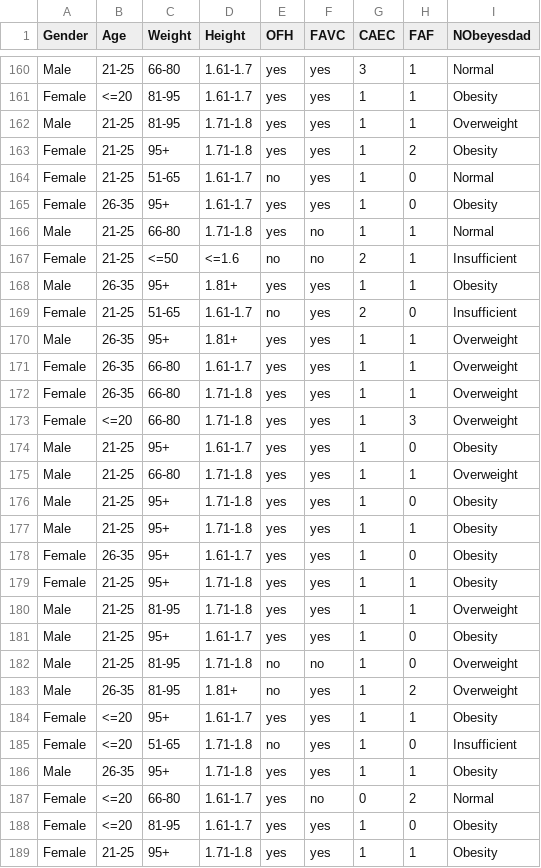
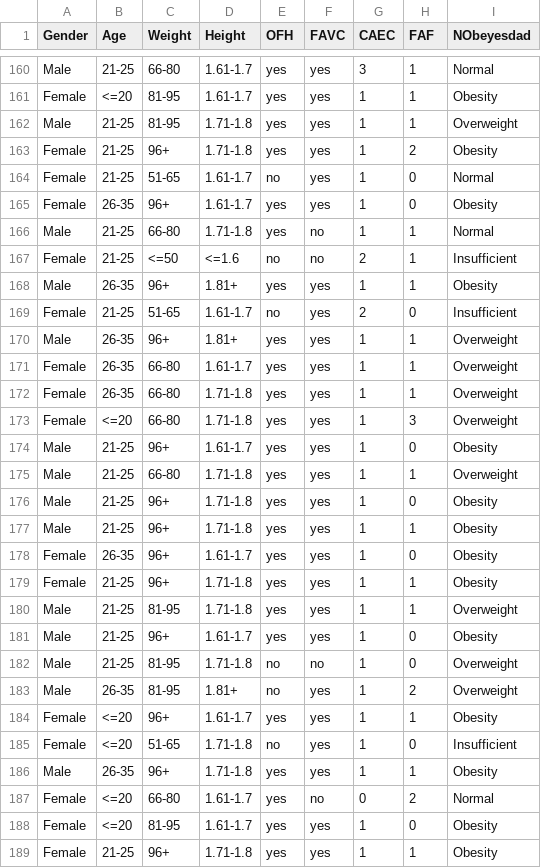
Before and after one commit to Naama-Le/mini-project-privacy-preserving-data-mining, a CSV file: test_db.csv, drawn as a sheet; only a part is shown, gaps mark what is left out; the diff covers the shown part only.

```diff
--- a/test_db.csv
+++ b/test_db.csv
@@ -162,10 +162,10 @@ Female,<=20,81-95,1.61-1.7,yes,yes,1,1,Obesity
 Male,21-25,81-95,1.71-1.8,yes,yes,1,1,Overweight
-Female,21-25,95+,1.71-1.8,yes,yes,1,2,Obesity
+Female,21-25,96+,1.71-1.8,yes,yes,1,2,Obesity
 Female,21-25,51-65,1.61-1.7,no,yes,1,0,Normal
-Female,26-35,95+,1.61-1.7,yes,yes,1,0,Obesity
+Female,26-35,96+,1.61-1.7,yes,yes,1,0,Obesity
 Male,21-25,66-80,1.71-1.8,yes,no,1,1,Normal
 Female,21-25,<=50,<=1.6,no,no,2,1,Insufficient
-Male,26-35,95+,1.81+,yes,yes,1,1,Obesity
+Male,26-35,96+,1.81+,yes,yes,1,1,Obesity
 Female,21-25,51-65,1.61-1.7,no,yes,2,0,Insufficient
-Male,26-35,95+,1.81+,yes,yes,1,1,Overweight
+Male,26-35,96+,1.81+,yes,yes,1,1,Overweight
 Female,26-35,66-80,1.61-1.7,yes,yes,1,1,Overweight
@@ -173,17 +173,17 @@ Female,26-35,66-80,1.71-1.8,yes,yes,1,1,Overweight
 Female,<=20,66-80,1.71-1.8,yes,yes,1,3,Overweight
-Male,21-25,95+,1.61-1.7,yes,yes,1,0,Obesity
+Male,21-25,96+,1.61-1.7,yes,yes,1,0,Obesity
 Male,21-25,66-80,1.71-1.8,yes,yes,1,1,Overweight
-Male,21-25,95+,1.71-1.8,yes,yes,1,0,Obesity
-Male,21-25,95+,1.71-1.8,yes,yes,1,1,Obesity
-Female,26-35,95+,1.61-1.7,yes,yes,1,0,Obesity
-Female,21-25,95+,1.71-1.8,yes,yes,1,1,Obesity
+Male,21-25,96+,1.71-1.8,yes,yes,1,0,Obesity
+Male,21-25,96+,1.71-1.8,yes,yes,1,1,Obesity
+Female,26-35,96+,1.61-1.7,yes,yes,1,0,Obesity
+Female,21-25,96+,1.71-1.8,yes,yes,1,1,Obesity
 Male,21-25,81-95,1.71-1.8,yes,yes,1,1,Overweight
-Male,21-25,95+,1.61-1.7,yes,yes,1,0,Obesity
+Male,21-25,96+,1.61-1.7,yes,yes,1,0,Obesity
 Male,21-25,81-95,1.71-1.8,no,no,1,0,Overweight
 Male,26-35,81-95,1.81+,no,yes,1,2,Overweight
-Female,<=20,95+,1.61-1.7,yes,yes,1,1,Obesity
+Female,<=20,96+,1.61-1.7,yes,yes,1,1,Obesity
 Female,<=20,51-65,1.71-1.8,no,yes,1,0,Insufficient
-Male,26-35,95+,1.71-1.8,yes,yes,1,1,Obesity
+Male,26-35,96+,1.71-1.8,yes,yes,1,1,Obesity
 Female,<=20,66-80,1.61-1.7,yes,no,0,2,Normal
 Female,<=20,81-95,1.61-1.7,yes,yes,1,0,Obesity
-Female,21-25,95+,1.71-1.8,yes,yes,1,1,Obesity
+Female,21-25,96+,1.71-1.8,yes,yes,1,1,Obesity
```
Also changed, not shown: 142 edited cells elsewhere in this file, db_1.csv, db_2.csv, 8 other files.
